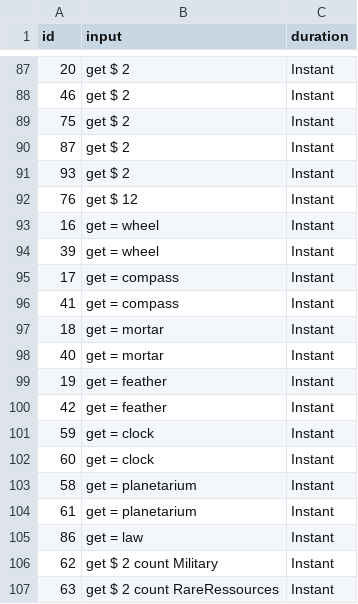
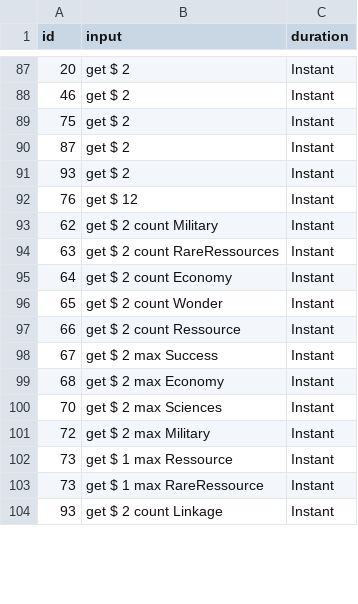
Before and after one commit to Manolo-dev/SevenWondersDuel, a CSV file: db/inputs.csv, drawn as a sheet; only a part is shown, gaps mark what is left out; the shorter side is filled out with more unchanged rows; the diff covers the shown part only.

```diff
--- a/db/inputs.csv
+++ b/db/inputs.csv
@@ -92,15 +92,2 @@ id,                                                                            i
 76,                                                                         get $ 12, Instant
-16,                                                                      get = wheel, Instant
-39,                                                                      get = wheel, Instant
-17,                                                                    get = compass, Instant
-41,                                                                    get = compass, Instant
-18,                                                                     get = mortar, Instant
-40,                                                                     get = mortar, Instant
-19,                                                                    get = feather, Instant
-42,                                                                    get = feather, Instant
-59,                                                                      get = clock, Instant
-60,                                                                      get = clock, Instant
-58,                                                                get = planetarium, Instant
-61,                                                                get = planetarium, Instant
-86,                                                                        get = law, Instant
 62,                                                           get $ 2 count Military, Instant
```
Also changed, not shown: 13 added rows elsewhere in this file, 7 other files.
